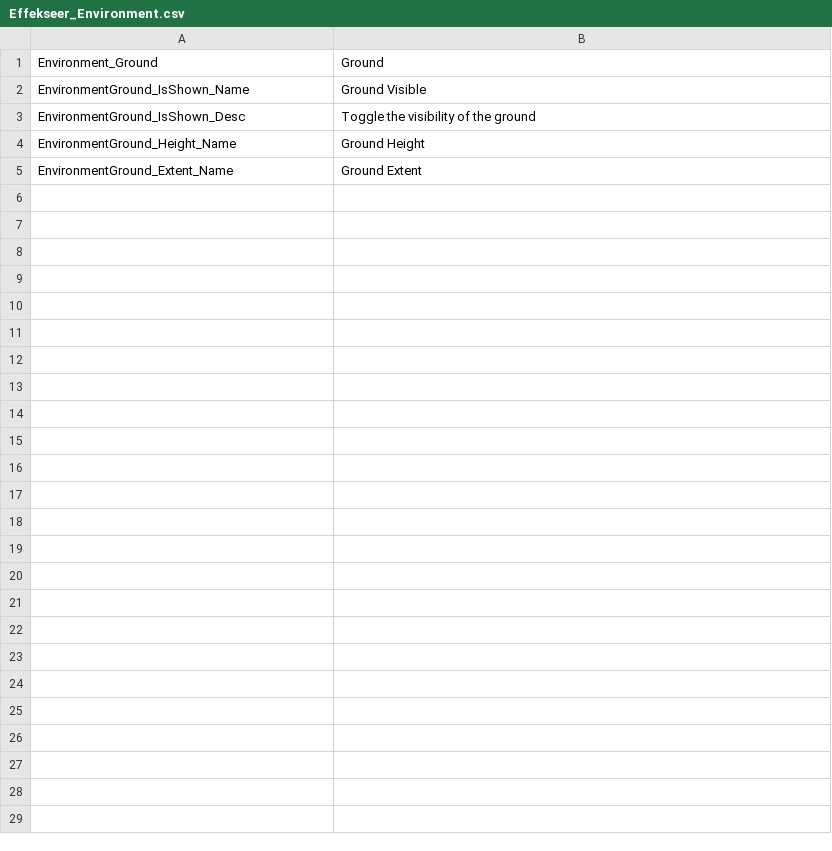
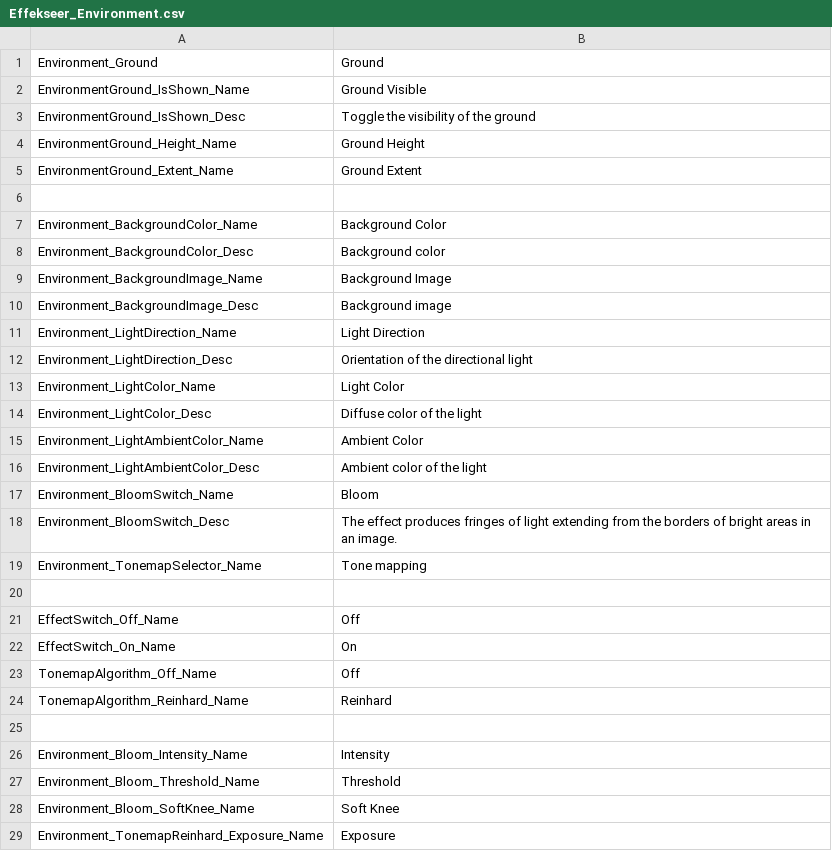
Before and after one commit to effekseer/Effekseer, a CSV file: Dev/release/resources/languages/en/Effekseer_Environment.csv, drawn as a sheet; the diff names each change by its address in the sheet, - before the commit and + after, or states it on an @@ line.

```diff
--- a/Dev/release/resources/languages/en/Effekseer_Environment.csv
+++ b/Dev/release/resources/languages/en/Effekseer_Environment.csv
+row 6: (empty)
+row 7: Environment_BackgroundColor_Name | Background Color
+row 8: Environment_BackgroundColor_Desc | Background color
+row 9: Environment_BackgroundImage_Name | Background Image
+row 10: Environment_BackgroundImage_Desc | Background image
+row 11: Environment_LightDirection_Name | Light Direction
+row 12: Environment_LightDirection_Desc | Orientation of the directional light
+row 13: Environment_LightColor_Name | Light Color
+row 14: Environment_LightColor_Desc | Diffuse color of the light
+row 15: Environment_LightAmbientColor_Name | Ambient Color
+row 16: Environment_LightAmbientColor_Desc | Ambient color of the light
+row 17: Environment_BloomSwitch_Name | Bloom
+row 18: Environment_BloomSwitch_Desc | The effect produces fringes of light extending from the borders of bright areas in an image.
+row 19: Environment_TonemapSelector_Name | Tone mapping
+row 20: (empty)
+row 21: EffectSwitch_Off_Name | Off
+row 22: EffectSwitch_On_Name | On
+row 23: TonemapAlgorithm_Off_Name | Off
+row 24: TonemapAlgorithm_Reinhard_Name | Reinhard
+row 25: (empty)
+row 26: Environment_Bloom_Intensity_Name | Intensity
+row 27: Environment_Bloom_Threshold_Name | Threshold
+row 28: Environment_Bloom_SoftKnee_Name | Soft Knee
+row 29: Environment_TonemapReinhard_Exposure_Name | Exposure
```
Also changed, not shown: Dev/release/resources/languages/en/Effekseer_LocalForceField.csv, Dev/release/resources/languages/en/Effekseer_RenderSettings.csv, 56 other files.
